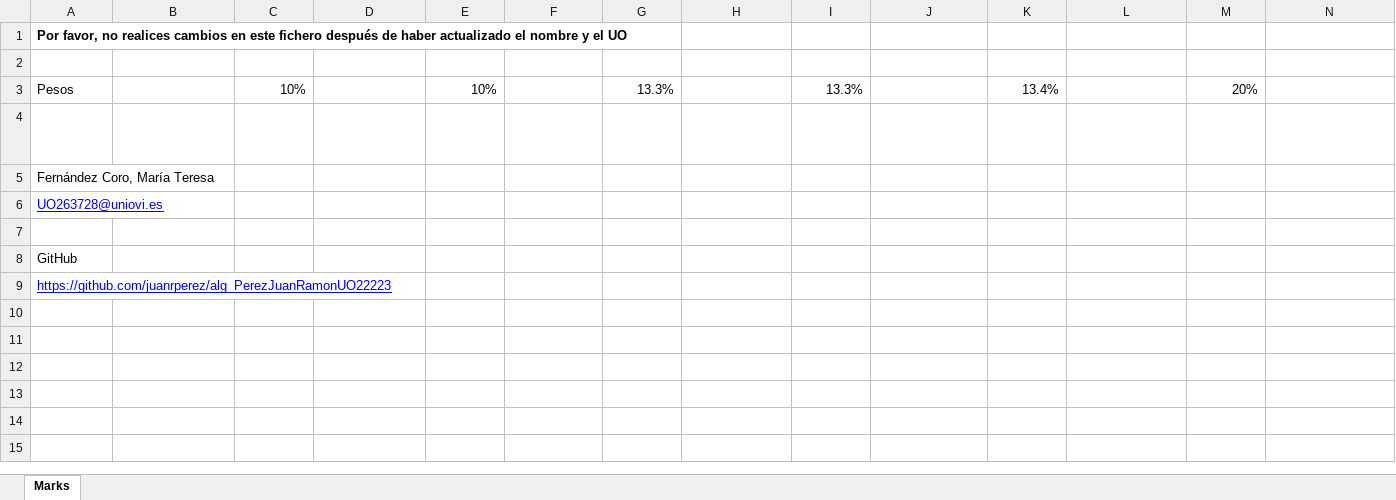
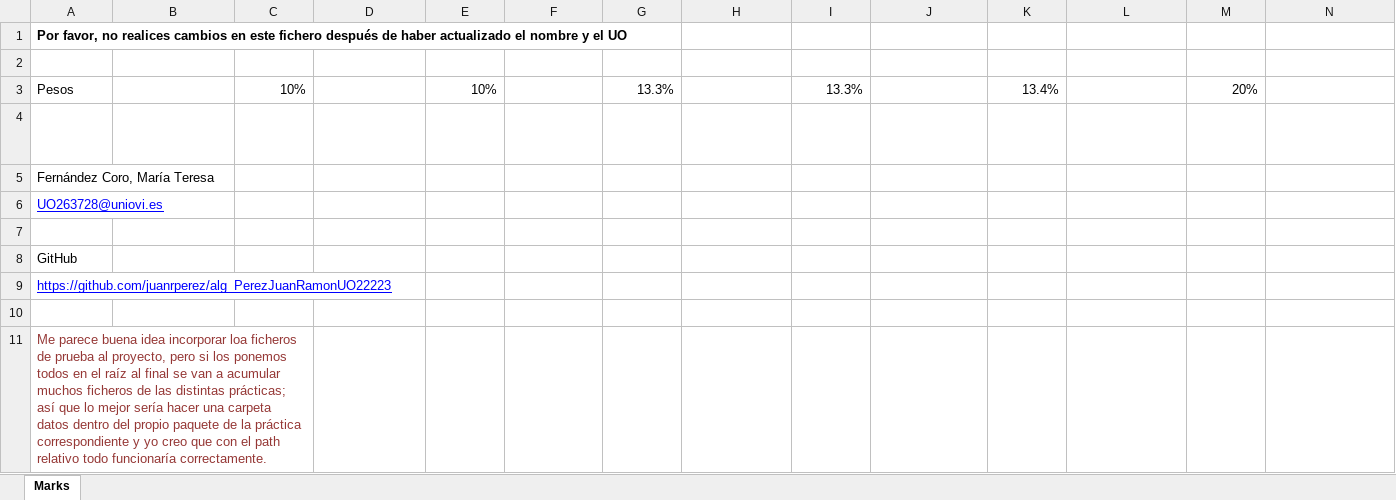
Before and after one commit to teresafcoro/alg_workspace, an Excel workbook: Evaluacion.xlsx, sheet Marks, drawn as a sheet; only a part is shown; values as stored, in another font and other column widths than the file's, no borders; table styles not drawn; rows hold the shown columns only; the diff names each change by its address in the sheet, - before the commit and + after, or states it on an @@ line.

Commit message:
Evaluación: Mejoras en Github y proyecto

```diff
--- a/Evaluacion.xlsx (sheet Marks)
+++ b/Evaluacion.xlsx (sheet Marks)
+row 10: (empty)
+row 11: Me parece buena idea incorporar loa ficheros de prueba al proyecto, pero si los ponemos todos en el raíz al final se van a acumular muchos ficheros de las distintas prácticas; así que lo mejor sería hacer una carpeta datos dentro del propio paquete de la práctica correspondiente y yo creo que con el path relativo todo funcionaría correctamente.
```
